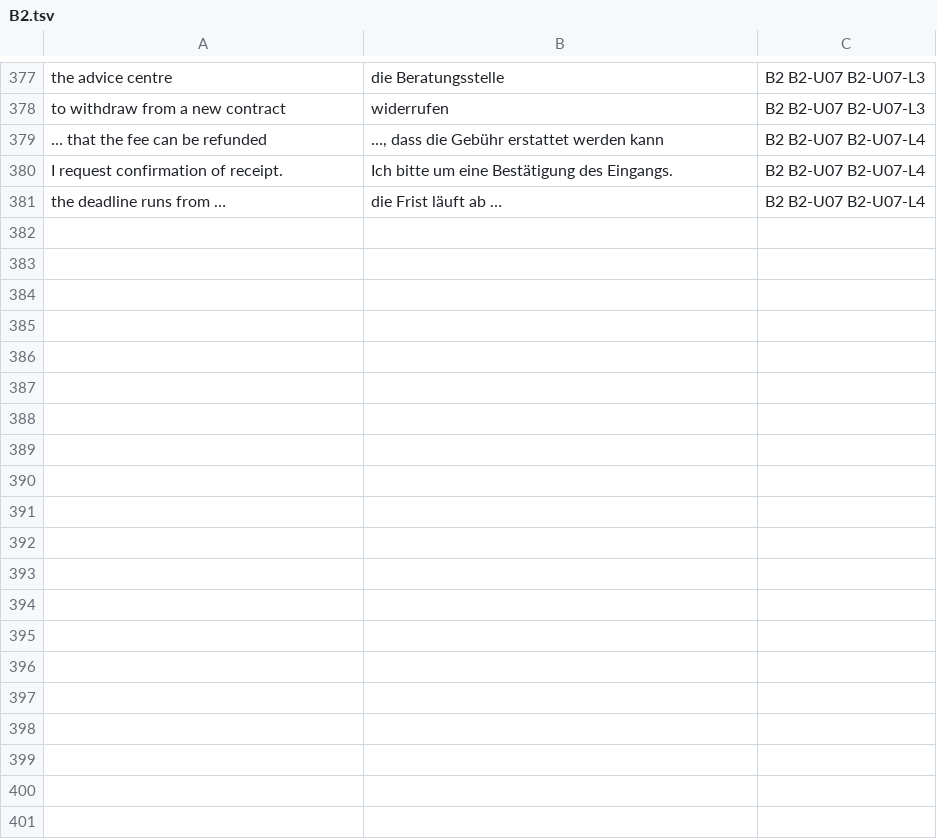
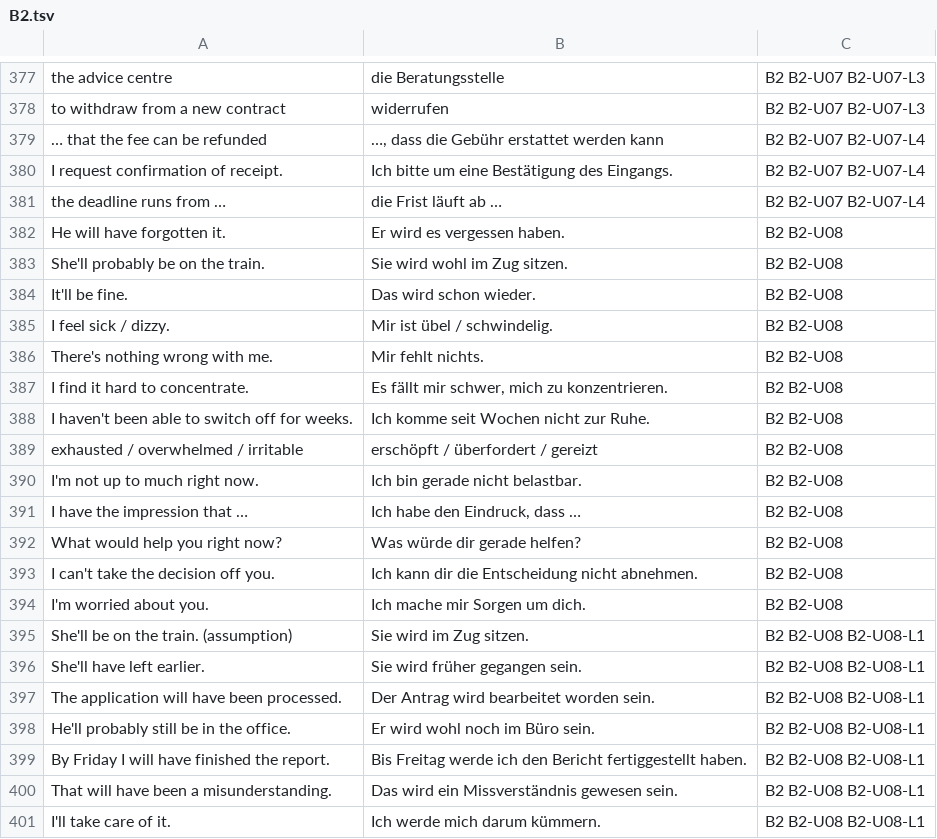
Before and after one commit to erhanozturk2018-maker/Deutsch, a TSV file: GERMAN_LEARNING_PLAN/Resources/Anki/B2.tsv, drawn as a sheet; only a part is shown, gaps mark what is left out; the diff covers the shown part only; the diff names each change by its address in the sheet, - before the commit and + after, or states it on an @@ line.

Commit message:
M9 WP3 (part 4): B2-U08 Gesundheit & Psyche, validation V-025
- B2-U08 with L1 (Futur I/II as assumption, auxiliary choice, register
  against the subjective modals), L2 (dative constructions of feeling,
  pain verbs, three-step scale for mental states, everyday word vs
  diagnosis, five answers to 'Wie geht's?'), L3 (four steps of a
  supportive conversation, concrete offers, boundaries, asking for
  support, when a conversation is not enough), L4 (conversation plus
  message, Story Bank Task 8 at B2 with evidence instead of labels)
- Resources: Futur-as-assumption table, health and support Redemittel,
  interference and pronunciation blocks
- B2 recap section 5 consolidated; status line now U01-U08
- Four explicit 'no medical advice / no therapy training' notices;
  role-play prompts exclude acute crises and diagnoses

```diff
--- a/GERMAN_LEARNING_PLAN/Resources/Anki/B2.tsv
+++ b/GERMAN_LEARNING_PLAN/Resources/Anki/B2.tsv
+row 382: He will have forgotten it. | Er wird es vergessen haben. | B2 B2-U08
+row 383: She'll probably be on the train. | Sie wird wohl im Zug sitzen. | B2 B2-U08
+row 384: It'll be fine. | Das wird schon wieder. | B2 B2-U08
+row 385: I feel sick / dizzy. | Mir ist übel / schwindelig. | B2 B2-U08
+row 386: There's nothing wrong with me. | Mir fehlt nichts. | B2 B2-U08
+row 387: I find it hard to concentrate. | Es fällt mir schwer, mich zu konzentrieren. | B2 B2-U08
+row 388: I haven't been able to switch off for weeks. | Ich komme seit Wochen nicht zur Ruhe. | B2 B2-U08
+row 389: exhausted / overwhelmed / irritable | erschöpft / überfordert / gereizt | B2 B2-U08
+row 390: I'm not up to much right now. | Ich bin gerade nicht belastbar. | B2 B2-U08
+row 391: I have the impression that … | Ich habe den Eindruck, dass … | B2 B2-U08
+row 392: What would help you right now? | Was würde dir gerade helfen? | B2 B2-U08
+row 393: I can't take the decision off you. | Ich kann dir die Entscheidung nicht abnehmen. | B2 B2-U08
+row 394: I'm worried about you. | Ich mache mir Sorgen um dich. | B2 B2-U08
+row 395: She'll be on the train. (assumption) | Sie wird im Zug sitzen. | B2 B2-U08 B2-U08-L1
+row 396: She'll have left earlier. | Sie wird früher gegangen sein. | B2 B2-U08 B2-U08-L1
+row 397: The application will have been processed. | Der Antrag wird bearbeitet worden sein. | B2 B2-U08 B2-U08-L1
+row 398: He'll probably still be in the office. | Er wird wohl noch im Büro sein. | B2 B2-U08 B2-U08-L1
+row 399: By Friday I will have finished the report. | Bis Freitag werde ich den Bericht fertiggestellt haben. | B2 B2-U08 B2-U08-L1
+row 400: That will have been a misunderstanding. | Das wird ein Missverständnis gewesen sein. | B2 B2-U08 B2-U08-L1
+row 401: I'll take care of it. | Ich werde mich darum kümmern. | B2 B2-U08 B2-U08-L1
```
Also changed, not shown: 30 added rows elsewhere in this file, 15 other files.
